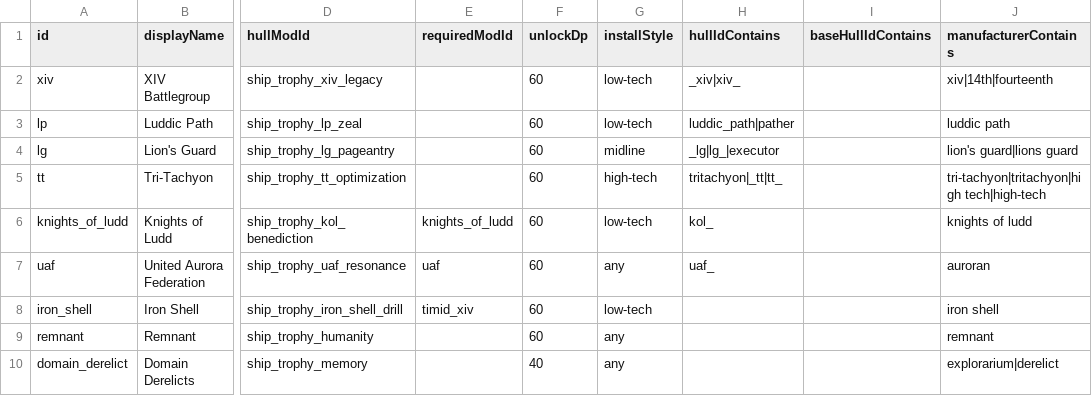
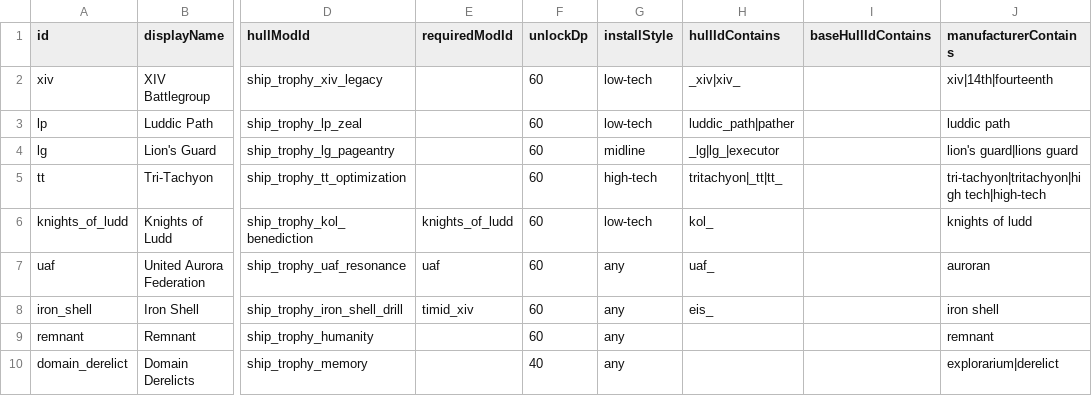
Before and after one commit to c4tntnitro-netizen/ship-trophy-room, a CSV file: data/config/ship_trophy_room/subtypes.csv, drawn as a sheet; only a part is shown, gaps mark what is left out; the diff names each change by its address in the sheet, - before the commit and + after, or states it on an @@ line.

```diff
--- a/data/config/ship_trophy_room/subtypes.csv
+++ b/data/config/ship_trophy_room/subtypes.csv
-G8 (installStyle): low-tech
+G8 (installStyle): any
-H8 (hullIdContains): (empty)
+H8 (hullIdContains): eis_
```
Also changed, not shown: data/config/ship_trophy_room/hullmod_effects.csv, data/hullmods/hull_mods.csv, 33 other files.
